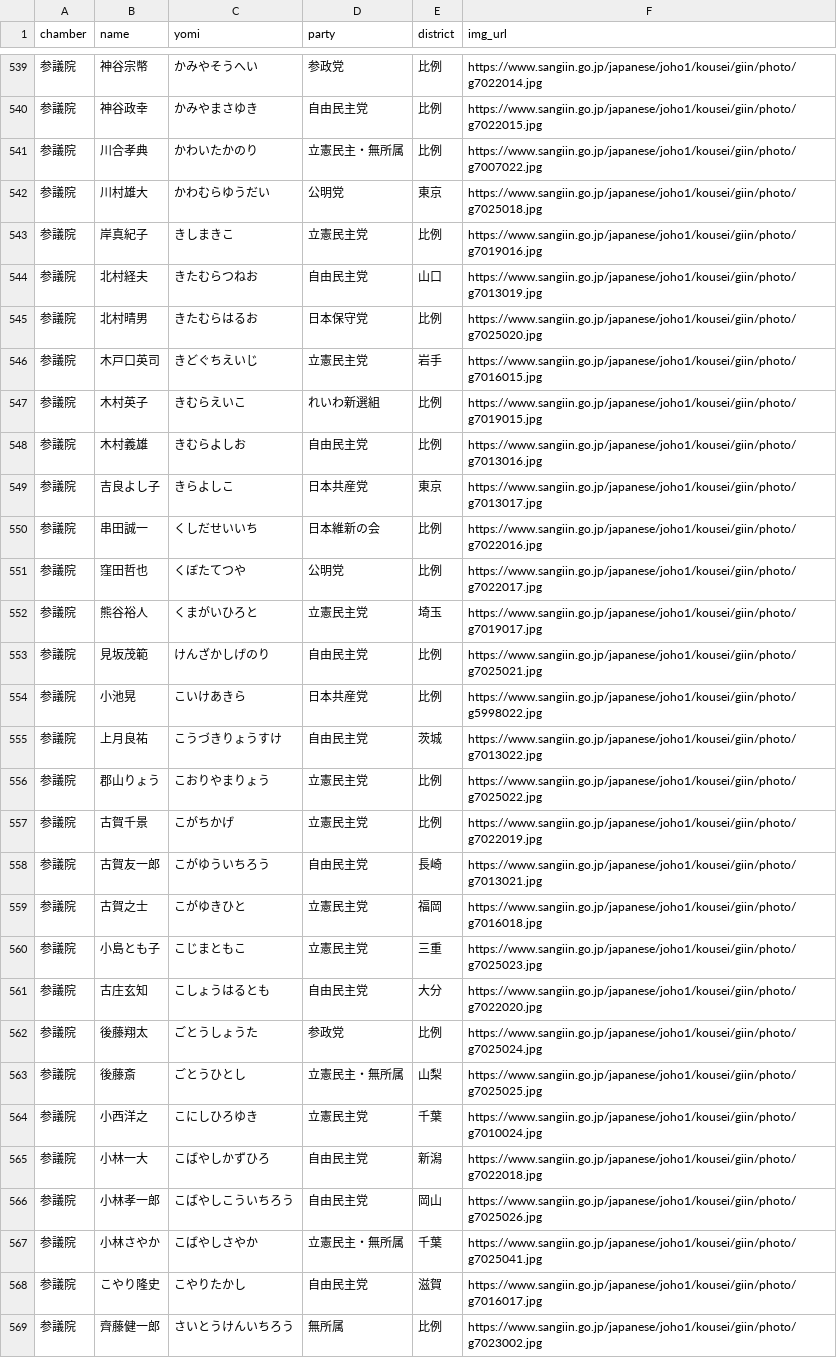
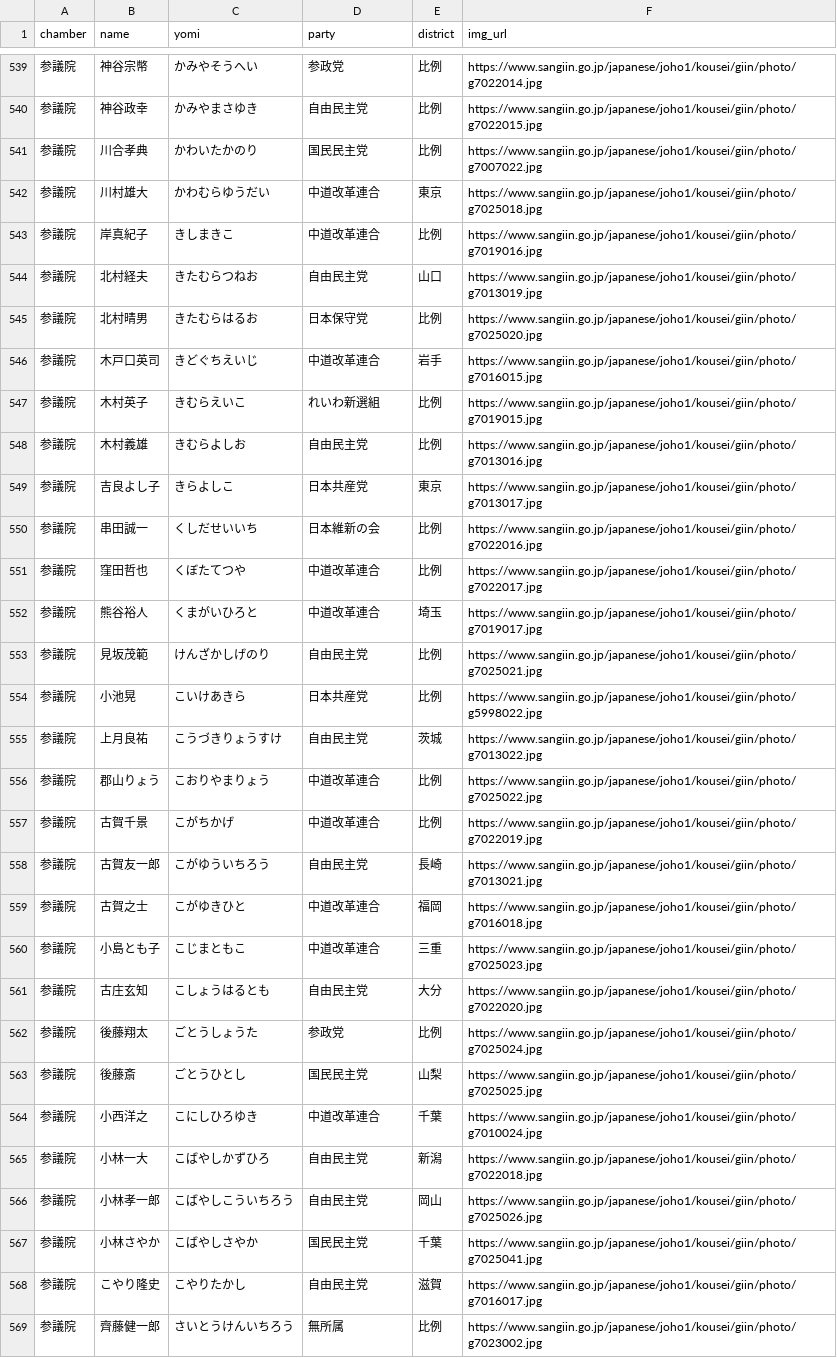
Before and after one commit to japan-politics/japan-politics, a CSV file: _data/politicians.csv, drawn as a sheet; only a part is shown, gaps mark what is left out; the diff covers the shown part only.

```diff
--- a/_data/politicians.csv
+++ b/_data/politicians.csv
@@ -540,8 +540,8 @@ chamber,name,yomi,party,district,img_url
 参議院,神谷政幸,かみやまさゆき,自由民主党,比例,https://www.sangiin.go.jp/japanese/joho1/kousei/giin/photo/g7022015.jpg
-参議院,川合孝典,かわいたかのり,立憲民主・無所属,比例,https://www.sangiin.go.jp/japanese/joho1/kousei/giin/photo/g7007022.jpg
-参議院,川村雄大,かわむらゆうだい,公明党,東京,https://www.sangiin.go.jp/japanese/joho1/kousei/giin/photo/g7025018.jpg
-参議院,岸真紀子,きしまきこ,立憲民主党,比例,https://www.sangiin.go.jp/japanese/joho1/kousei/giin/photo/g7019016.jpg
+参議院,川合孝典,かわいたかのり,国民民主党,比例,https://www.sangiin.go.jp/japanese/joho1/kousei/giin/photo/g7007022.jpg
+参議院,川村雄大,かわむらゆうだい,中道改革連合,東京,https://www.sangiin.go.jp/japanese/joho1/kousei/giin/photo/g7025018.jpg
+参議院,岸真紀子,きしまきこ,中道改革連合,比例,https://www.sangiin.go.jp/japanese/joho1/kousei/giin/photo/g7019016.jpg
 参議院,北村経夫,きたむらつねお,自由民主党,山口,https://www.sangiin.go.jp/japanese/joho1/kousei/giin/photo/g7013019.jpg
 参議院,北村晴男,きたむらはるお,日本保守党,比例,https://www.sangiin.go.jp/japanese/joho1/kousei/giin/photo/g7025020.jpg
-参議院,木戸口英司,きどぐちえいじ,立憲民主党,岩手,https://www.sangiin.go.jp/japanese/joho1/kousei/giin/photo/g7016015.jpg
+参議院,木戸口英司,きどぐちえいじ,中道改革連合,岩手,https://www.sangiin.go.jp/japanese/joho1/kousei/giin/photo/g7016015.jpg
 参議院,木村英子,きむらえいこ,れいわ新選組,比例,https://www.sangiin.go.jp/japanese/joho1/kousei/giin/photo/g7019015.jpg
@@ -550,4 +550,4 @@ chamber,name,yomi,party,district,img_url
 参議院,串田誠一,くしだせいいち,日本維新の会,比例,https://www.sangiin.go.jp/japanese/joho1/kousei/giin/photo/g7022016.jpg
-参議院,窪田哲也,くぼたてつや,公明党,比例,https://www.sangiin.go.jp/japanese/joho1/kousei/giin/photo/g7022017.jpg
-参議院,熊谷裕人,くまがいひろと,立憲民主党,埼玉,https://www.sangiin.go.jp/japanese/joho1/kousei/giin/photo/g7019017.jpg
+参議院,窪田哲也,くぼたてつや,中道改革連合,比例,https://www.sangiin.go.jp/japanese/joho1/kousei/giin/photo/g7022017.jpg
+参議院,熊谷裕人,くまがいひろと,中道改革連合,埼玉,https://www.sangiin.go.jp/japanese/joho1/kousei/giin/photo/g7019017.jpg
 参議院,見坂茂範,けんざかしげのり,自由民主党,比例,https://www.sangiin.go.jp/japanese/joho1/kousei/giin/photo/g7025021.jpg
@@ -555,14 +555,14 @@ chamber,name,yomi,party,district,img_url
 参議院,上月良祐,こうづきりょうすけ,自由民主党,茨城,https://www.sangiin.go.jp/japanese/joho1/kousei/giin/photo/g7013022.jpg
-参議院,郡山りょう,こおりやまりょう,立憲民主党,比例,https://www.sangiin.go.jp/japanese/joho1/kousei/giin/photo/g7025022.jpg
-参議院,古賀千景,こがちかげ,立憲民主党,比例,https://www.sangiin.go.jp/japanese/joho1/kousei/giin/photo/g7022019.jpg
+参議院,郡山りょう,こおりやまりょう,中道改革連合,比例,https://www.sangiin.go.jp/japanese/joho1/kousei/giin/photo/g7025022.jpg
+参議院,古賀千景,こがちかげ,中道改革連合,比例,https://www.sangiin.go.jp/japanese/joho1/kousei/giin/photo/g7022019.jpg
 参議院,古賀友一郎,こがゆういちろう,自由民主党,長崎,https://www.sangiin.go.jp/japanese/joho1/kousei/giin/photo/g7013021.jpg
-参議院,古賀之士,こがゆきひと,立憲民主党,福岡,https://www.sangiin.go.jp/japanese/joho1/kousei/giin/photo/g7016018.jpg
-参議院,小島とも子,こじまともこ,立憲民主党,三重,https://www.sangiin.go.jp/japanese/joho1/kousei/giin/photo/g7025023.jpg
+参議院,古賀之士,こがゆきひと,中道改革連合,福岡,https://www.sangiin.go.jp/japanese/joho1/kousei/giin/photo/g7016018.jpg
+参議院,小島とも子,こじまともこ,中道改革連合,三重,https://www.sangiin.go.jp/japanese/joho1/kousei/giin/photo/g7025023.jpg
 参議院,古庄玄知,こしょうはるとも,自由民主党,大分,https://www.sangiin.go.jp/japanese/joho1/kousei/giin/photo/g7022020.jpg
 参議院,後藤翔太,ごとうしょうた,参政党,比例,https://www.sangiin.go.jp/japanese/joho1/kousei/giin/photo/g7025024.jpg
-参議院,後藤斎,ごとうひとし,立憲民主・無所属,山梨,https://www.sangiin.go.jp/japanese/joho1/kousei/giin/photo/g7025025.jpg
-参議院,小西洋之,こにしひろゆき,立憲民主党,千葉,https://www.sangiin.go.jp/japanese/joho1/kousei/giin/photo/g7010024.jpg
+参議院,後藤斎,ごとうひとし,国民民主党,山梨,https://www.sangiin.go.jp/japanese/joho1/kousei/giin/photo/g7025025.jpg
+参議院,小西洋之,こにしひろゆき,中道改革連合,千葉,https://www.sangiin.go.jp/japanese/joho1/kousei/giin/photo/g7010024.jpg
 参議院,小林一大,こばやしかずひろ,自由民主党,新潟,https://www.sangiin.go.jp/japanese/joho1/kousei/giin/photo/g7022018.jpg
 参議院,小林孝一郎,こばやしこういちろう,自由民主党,岡山,https://www.sangiin.go.jp/japanese/joho1/kousei/giin/photo/g7025026.jpg
-参議院,小林さやか,こばやしさやか,立憲民主・無所属,千葉,https://www.sangiin.go.jp/japanese/joho1/kousei/giin/photo/g7025041.jpg
+参議院,小林さやか,こばやしさやか,国民民主党,千葉,https://www.sangiin.go.jp/japanese/joho1/kousei/giin/photo/g7025041.jpg
 参議院,こやり隆史,こやりたかし,自由民主党,滋賀,https://www.sangiin.go.jp/japanese/joho1/kousei/giin/photo/g7016017.jpg
```
Also changed, not shown: 86 edited cells elsewhere in this file.
